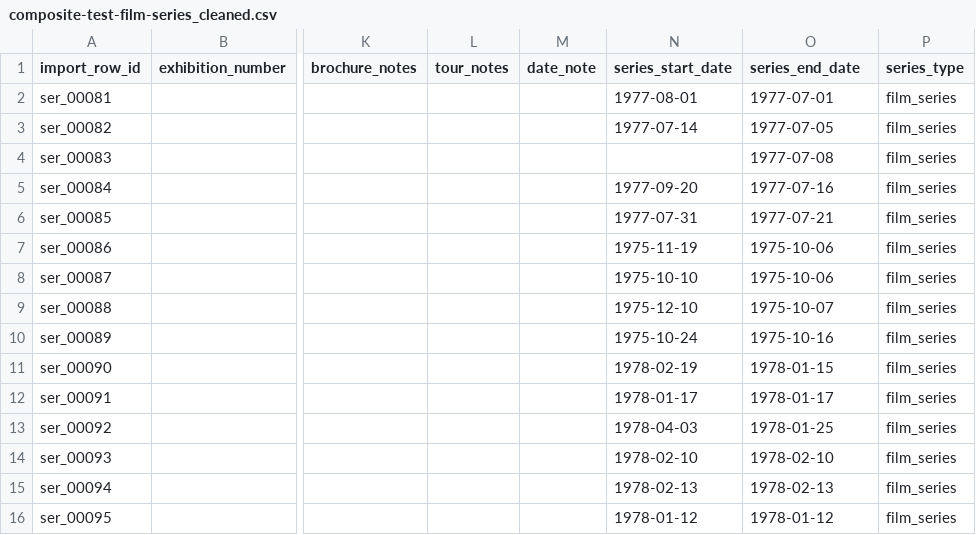
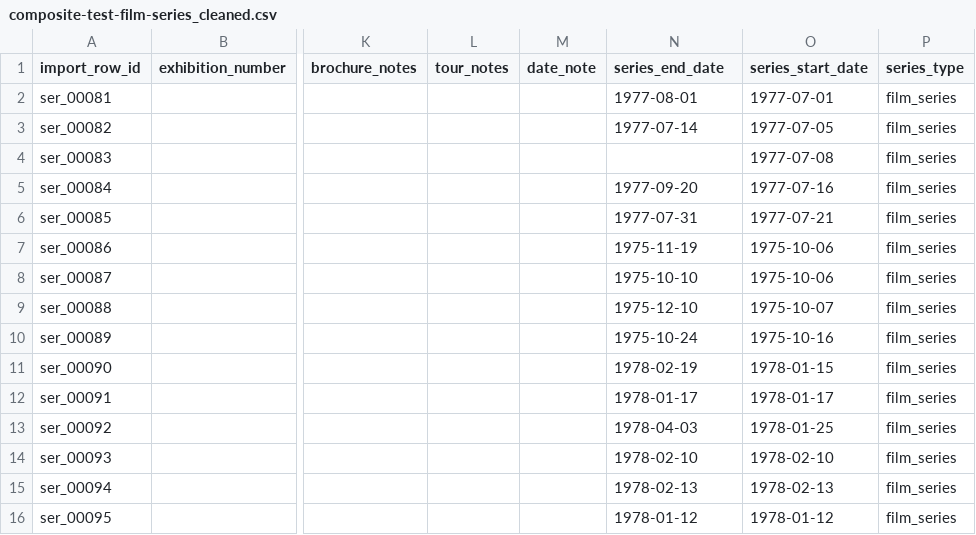
Before and after one commit to mcampos-quinn/bampfaex, a CSV file: datasources/for_import/composite-test-film-series_cleaned.csv, drawn as a sheet; only a part is shown, gaps mark what is left out; the diff names each change by its address in the sheet, - before the commit and + after, or states it on an @@ line.

```diff
--- a/datasources/for_import/composite-test-film-series_cleaned.csv
+++ b/datasources/for_import/composite-test-film-series_cleaned.csv
-N1: series_start_date
+N1: series_end_date
-O1: series_end_date
+O1: series_start_date
```
Also changed, not shown: 20 other files.
